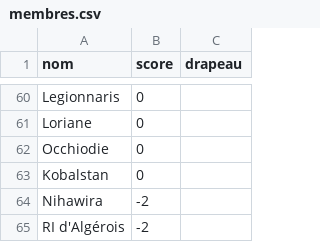
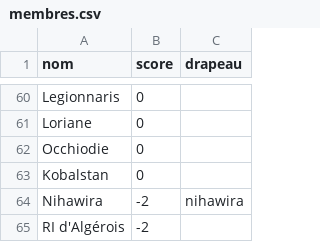
Before and after one commit to PiggyPigCute/site-coim, a CSV file: membres.csv, drawn as a sheet; only a part is shown, gaps mark what is left out.

Commit message:
nihawira flag

```diff
--- a/membres.csv
+++ b/membres.csv
@@ -63,3 +63,3 @@ Occhiodie;0;
 Kobalstan;0;
-Nihawira;-2;
+Nihawira;-2;nihawira
 RI d'Algérois;-2;
```
Also changed, not shown: 1 other file.
